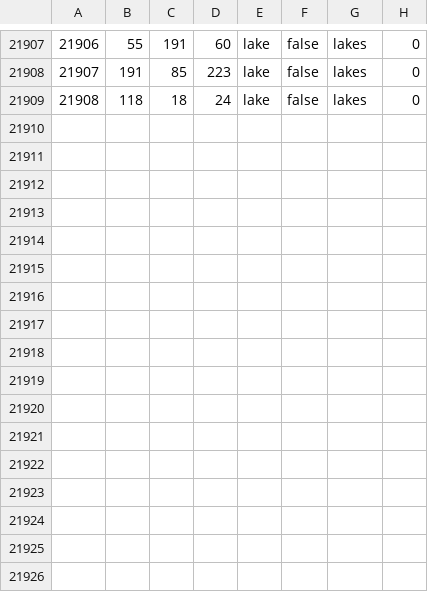
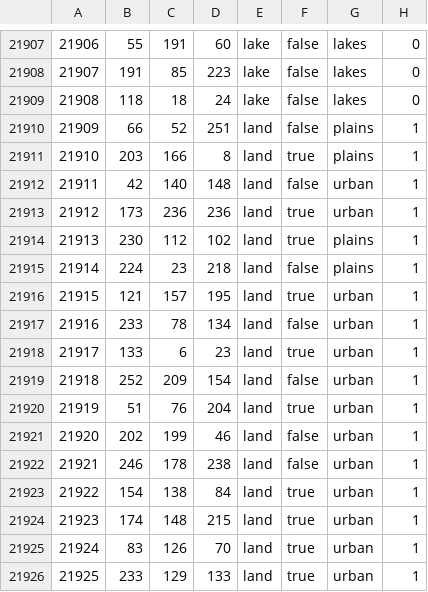
Before and after one commit to TheGamerCant/Across-The-Dnieper, a CSV file: AcrossTheDnieper/map/definition.csv, drawn as a sheet; only a part is shown, gaps mark what is left out.

```diff
--- a/AcrossTheDnieper/map/definition.csv
+++ b/AcrossTheDnieper/map/definition.csv
@@ -21909 +21909,18 @@
 21908;118;18;24;lake;false;lakes;0
+21909;66;52;251;land;false;plains;1
+21910;203;166;8;land;true;plains;1
+21911;42;140;148;land;false;urban;1
+21912;173;236;236;land;true;urban;1
+21913;230;112;102;land;true;plains;1
+21914;224;23;218;land;false;plains;1
+21915;121;157;195;land;true;urban;1
+21916;233;78;134;land;false;urban;1
+21917;133;6;23;land;true;urban;1
+21918;252;209;154;land;false;urban;1
+21919;51;76;204;land;true;urban;1
+21920;202;199;46;land;false;urban;1
+21921;246;178;238;land;false;urban;1
+21922;154;138;84;land;true;urban;1
+21923;174;148;215;land;true;urban;1
+21924;83;126;70;land;true;urban;1
+21925;233;129;133;land;true;urban;1
```
Also changed, not shown: AcrossTheDnieper/map/adjacencies.csv, 11 other files.
